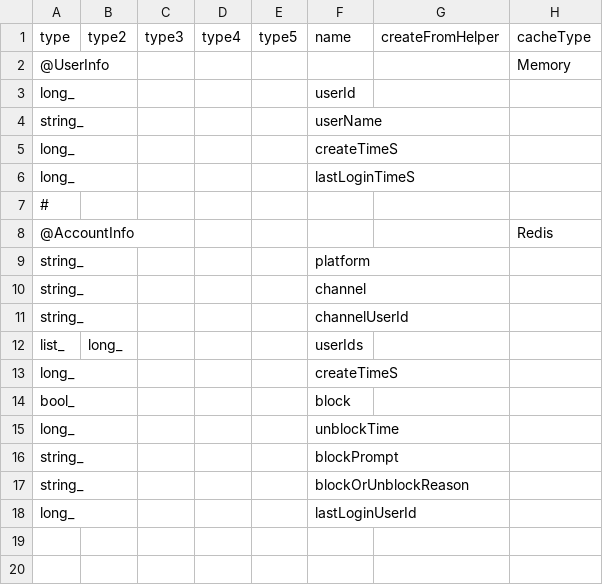
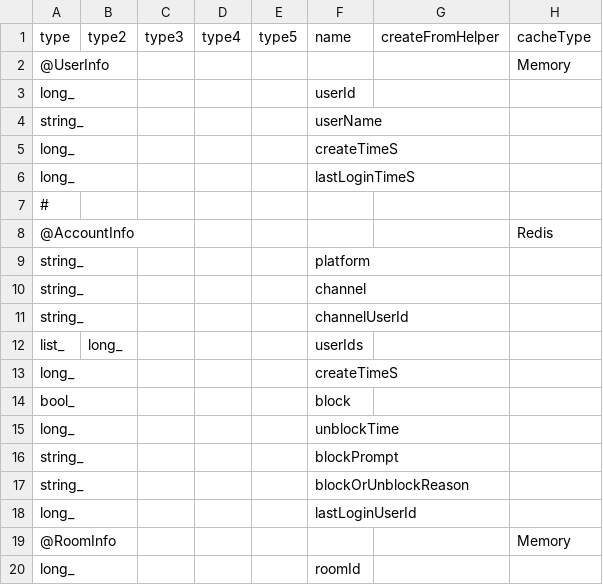
Before and after one commit to qcwgithub/server_f, a CSV file: CodeGen/XInfoConfig.csv, drawn as a sheet; the diff names each change by its address in the sheet, - before the commit and + after, or states it on an @@ line.

```diff
--- a/CodeGen/XInfoConfig.csv
+++ b/CodeGen/XInfoConfig.csv
+row 19: @RoomInfo |  |  |  |  |  |  | Memory
+row 20: long_ |  |  |  |  | roomId
```
Also changed, not shown: CodeGen/ServerDataConfig.csv, 58 other files.
